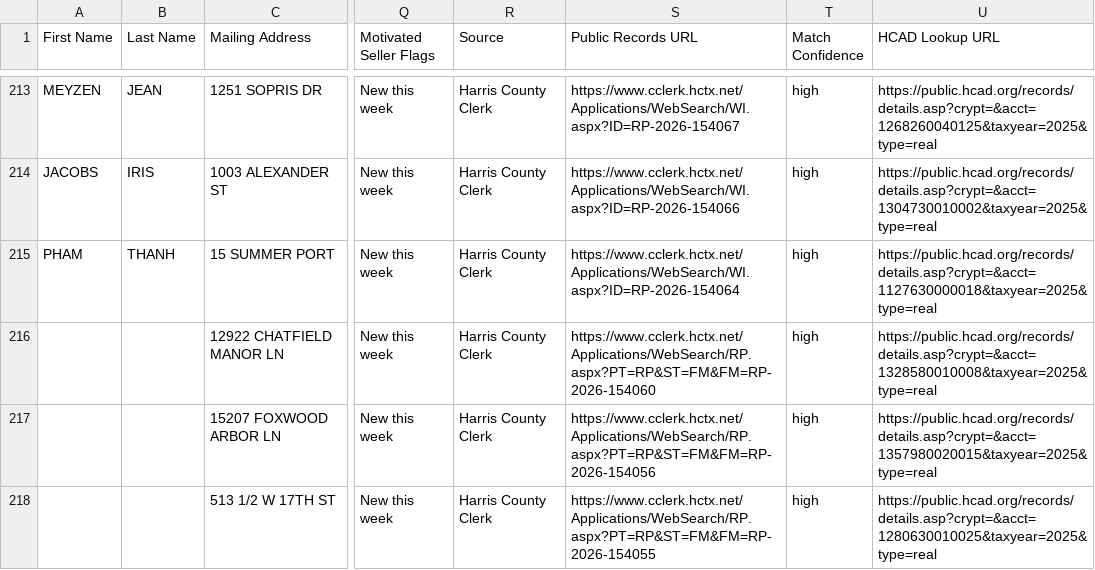
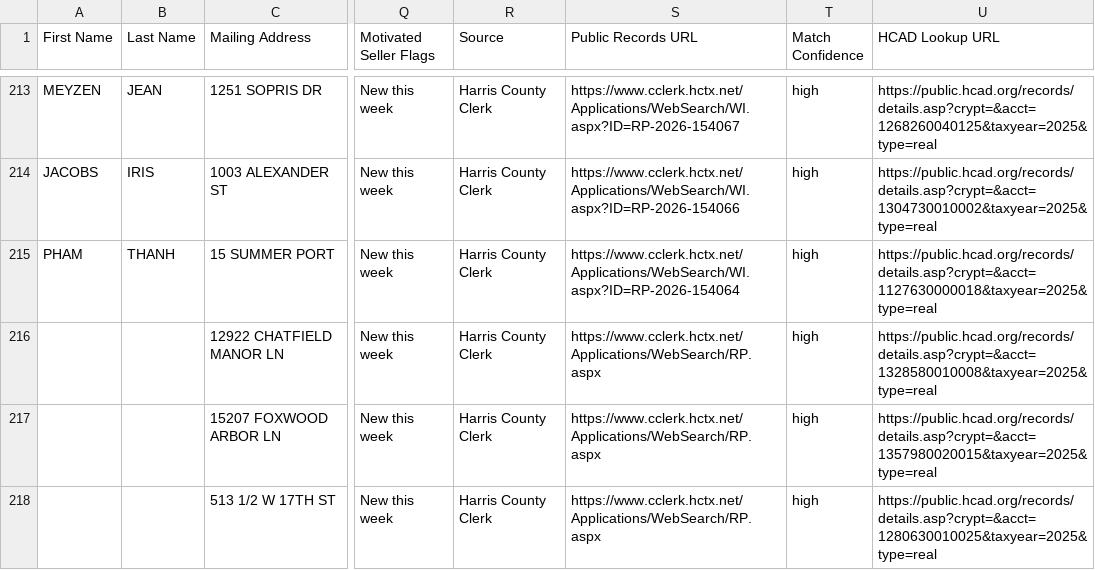
Before and after one commit to paultittle/harris-intel, a CSV file: data/ghl_export.csv, drawn as a sheet; only a part is shown, gaps mark what is left out; the diff covers the shown part only; the diff names each change by its address in the sheet, - before the commit and + after, or states it on an @@ line.

```diff
--- a/data/ghl_export.csv
+++ b/data/ghl_export.csv
-S216 (Public Records URL): https://www.cclerk.hctx.net/Applications/WebSearch/RP.aspx?PT=RP&ST=FM&FM=RP-2026-154060
+S216 (Public Records URL): https://www.cclerk.hctx.net/Applications/WebSearch/RP.aspx
-S217 (Public Records URL): https://www.cclerk.hctx.net/Applications/WebSearch/RP.aspx?PT=RP&ST=FM&FM=RP-2026-154056
+S217 (Public Records URL): https://www.cclerk.hctx.net/Applications/WebSearch/RP.aspx
-S218 (Public Records URL): https://www.cclerk.hctx.net/Applications/WebSearch/RP.aspx?PT=RP&ST=FM&FM=RP-2026-154055
+S218 (Public Records URL): https://www.cclerk.hctx.net/Applications/WebSearch/RP.aspx
```
Also changed, not shown: 59 edited cells elsewhere in this file, 2 other files.
